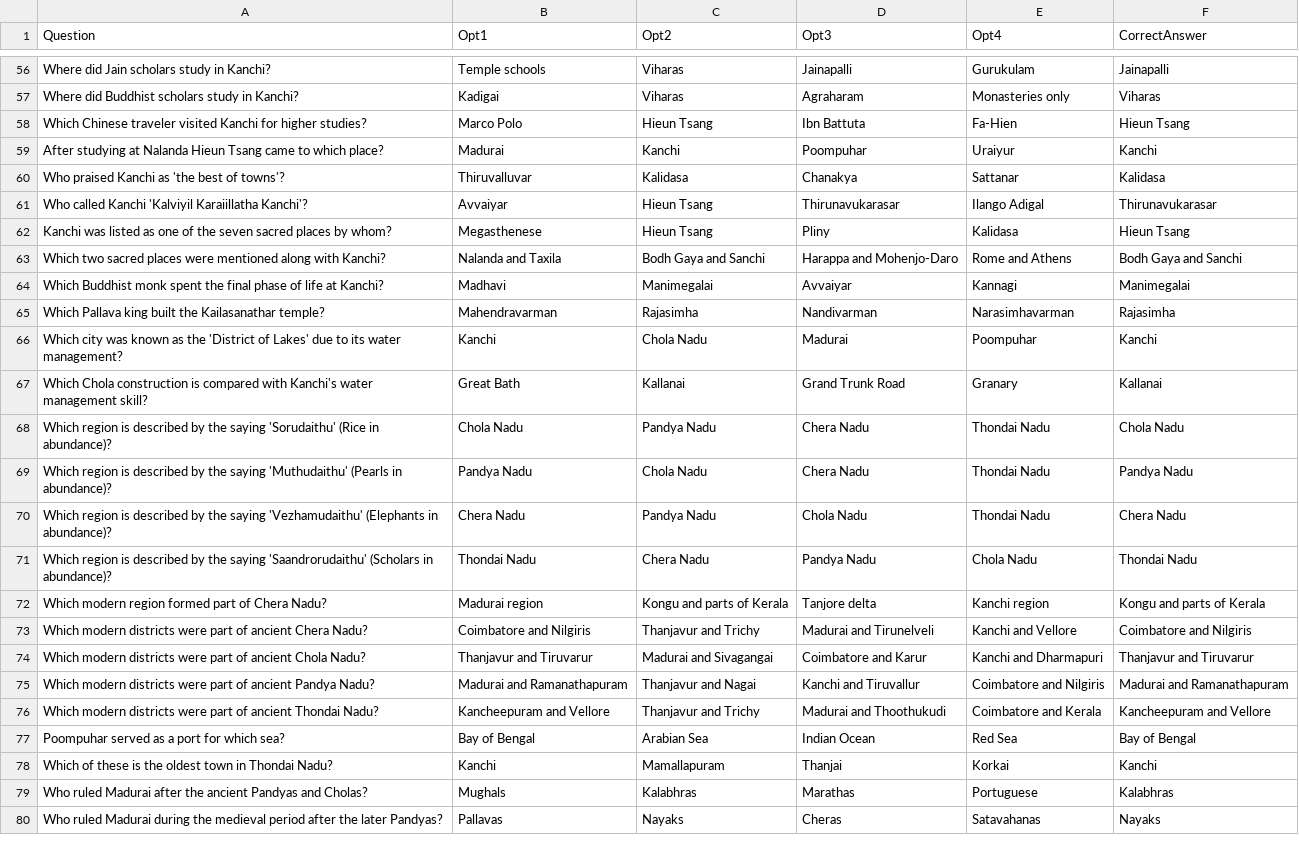
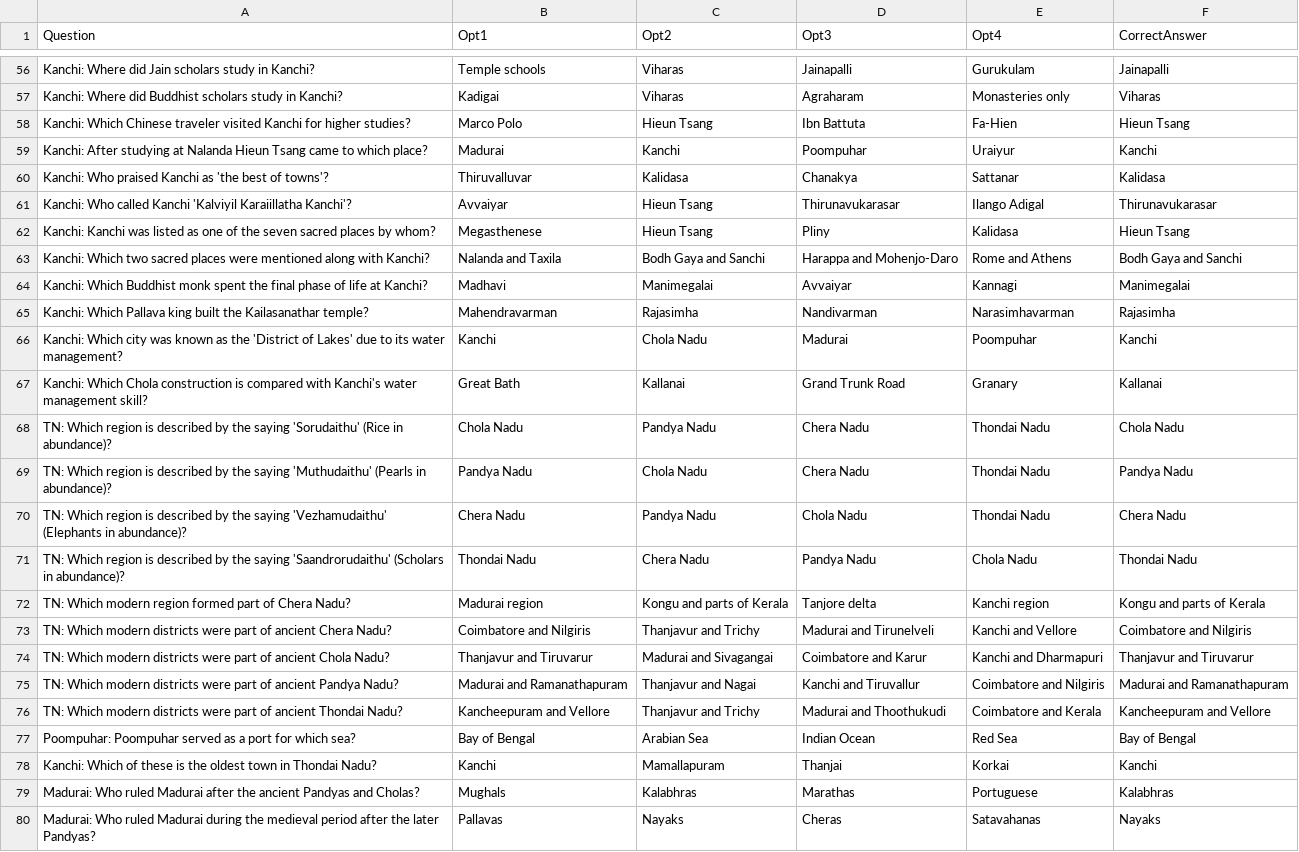
Before and after one commit to as-imgn2kion/TNPSC, a CSV file: CSV_FILES/6TH/HISTORY/Ancient Cities of Tamilagam.csv, drawn as a sheet; only a part is shown, gaps mark what is left out; the diff covers the shown part only; the diff names each change by its address in the sheet, - before the commit and + after, or states it on an @@ line.

```diff
--- a/CSV_FILES/6TH/HISTORY/Ancient Cities of Tamilagam.csv
+++ b/CSV_FILES/6TH/HISTORY/Ancient Cities of Tamilagam.csv
-A56 (Question): Where did Jain scholars study in Kanchi?
+A56 (Question): Kanchi: Where did Jain scholars study in Kanchi?
-A57 (Question): Where did…
+A57 (Question): Kanchi: Where did…
-A58 (Question): Which Chinese…
+A58 (Question): Kanchi: Which Chinese…
-A59 (Question): After studying…
+A59 (Question): Kanchi: After studying…
-A60 (Question): Who praised…
+A60 (Question): Kanchi: Who praised…
-A61 (Question): Who called…
+A61 (Question): Kanchi: Who called…
-A62 (Question): Kanchi was…
+A62 (Question): Kanchi: Kanchi was…
-A63 (Question): Which two…
+A63 (Question): Kanchi: Which two…
-A64 (Question): Which Buddhist…
+A64 (Question): Kanchi: Which Buddhist…
-A65 (Question): Which Pallava…
+A65 (Question): Kanchi: Which Pallava…
-A66 (Question): Which city…
+A66 (Question): Kanchi: Which city…
-A67 (Question): Which Chola…
+A67 (Question): Kanchi: Which Chola…
-A68 (Question): Which region…
+A68 (Question): TN: Which region…
-A69 (Question): Which region…
+A69 (Question): TN: Which region…
-A70 (Question): Which region…
+A70 (Question): TN: Which region…
-A71 (Question): Which region…
+A71 (Question): TN: Which region…
-A72 (Question): Which modern…
+A72 (Question): TN: Which modern…
-A73 (Question): Which modern…
+A73 (Question): TN: Which modern…
-A74 (Question): Which modern…
+A74 (Question): TN: Which modern…
-A75 (Question): Which modern…
+A75 (Question): TN: Which modern…
-A76 (Question): Which modern…
+A76 (Question): TN: Which modern…
-A77 (Question): Poompuhar served…
+A77 (Question): Poompuhar: Poompuhar served…
-A78 (Question): Which of…
+A78 (Question): Kanchi: Which of…
-A79 (Question): Who ruled…
+A79 (Question): Madurai: Who ruled…
-A80 (Question): Who ruled…
+A80 (Question): Madurai: Who ruled…
```
Also changed, not shown: 54 edited cells elsewhere in this file.
